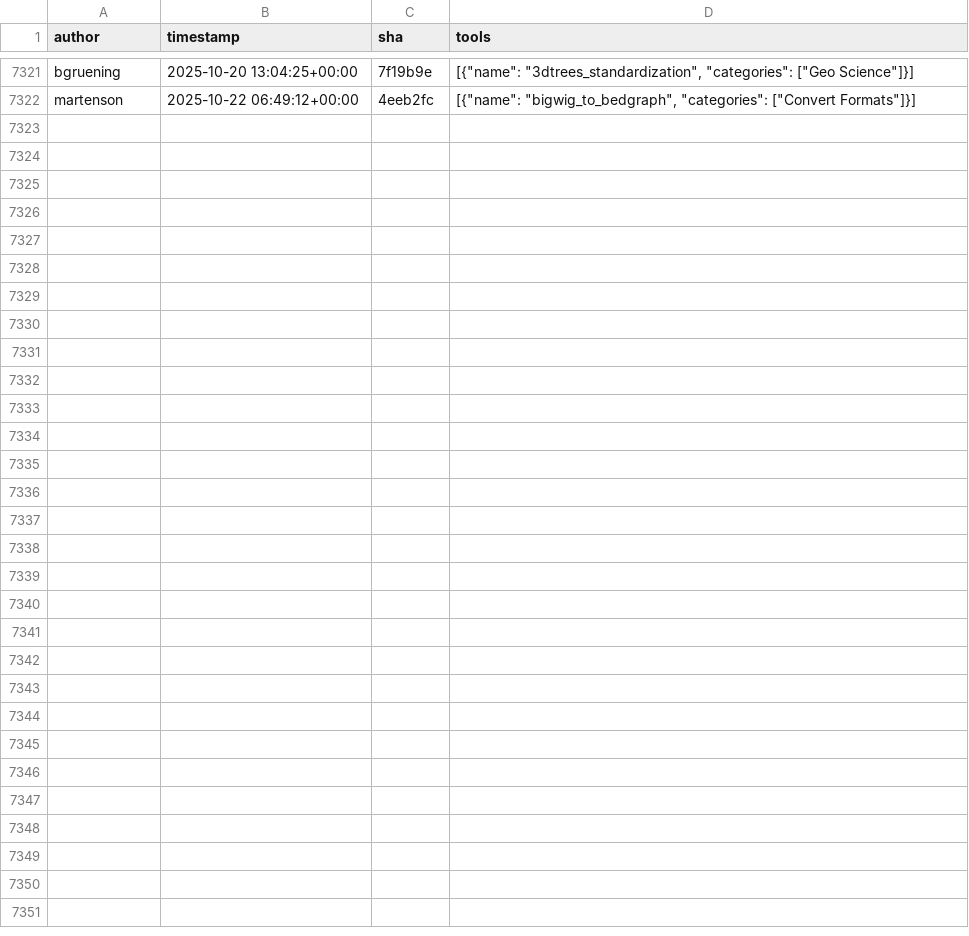
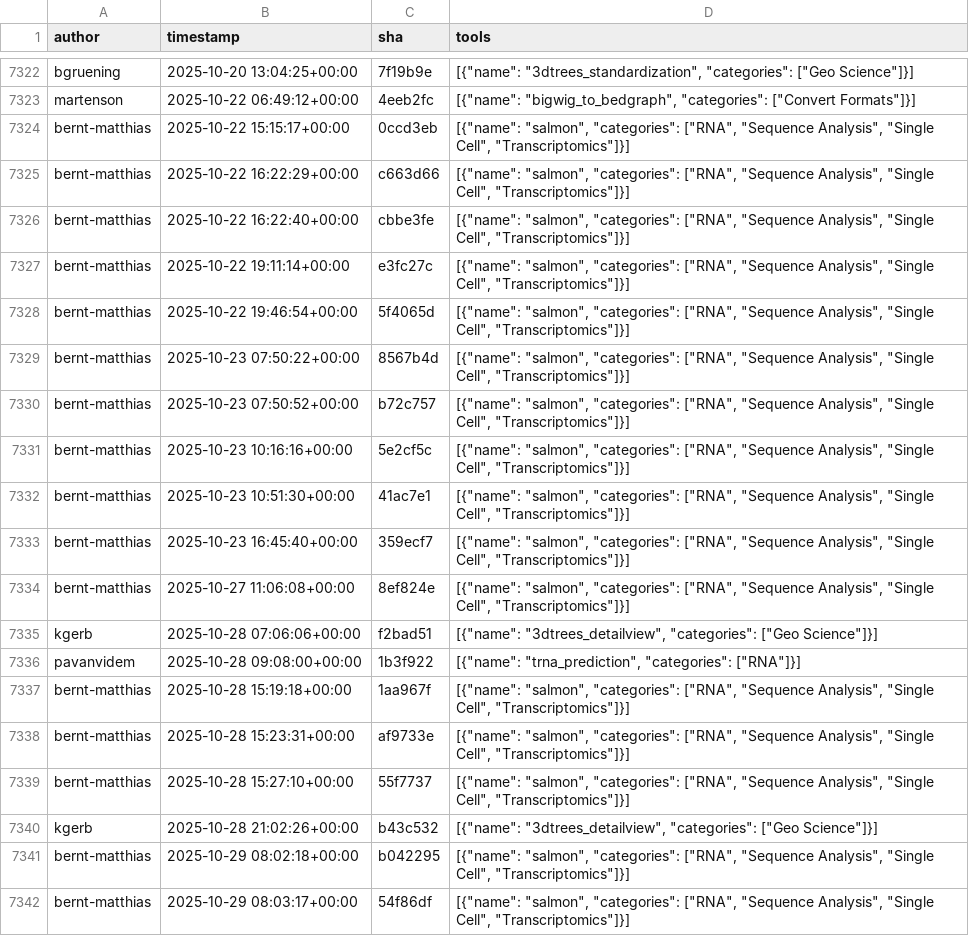
Before and after one commit to kostrykin/galaxy-community-activities, a CSV file: cache/repositories/bgruening/galaxytools.csv, drawn as a sheet; only a part is shown, gaps mark what is left out; the diff covers the shown part only.

```diff
--- a/cache/repositories/bgruening/galaxytools.csv
+++ b/cache/repositories/bgruening/galaxytools.csv
@@ -7322 +7323,20 @@
 "martenson","2025-10-22 06:49:12+00:00","4eeb2fc","[{""name"": ""bigwig_to_bedgraph"", ""categories"": [""Convert Formats""]}]"
+"bernt-matthias","2025-10-22 15:15:17+00:00","0ccd3eb","[{""name"": ""salmon"", ""categories"": [""RNA"", ""Sequence Analysis"", ""Single Cell"", ""Transcriptomics""]}]"
+"bernt-matthias","2025-10-22 16:22:29+00:00","c663d66","[{""name"": ""salmon"", ""categories"": [""RNA"", ""Sequence Analysis"", ""Single Cell"", ""Transcriptomics""]}]"
+"bernt-matthias","2025-10-22 16:22:40+00:00","cbbe3fe","[{""name"": ""salmon"", ""categories"": [""RNA"", ""Sequence Analysis"", ""Single Cell"", ""Transcriptomics""]}]"
+"bernt-matthias","2025-10-22 19:11:14+00:00","e3fc27c","[{""name"": ""salmon"", ""categories"": [""RNA"", ""Sequence Analysis"", ""Single Cell"", ""Transcriptomics""]}]"
+"bernt-matthias","2025-10-22 19:46:54+00:00","5f4065d","[{""name"": ""salmon"", ""categories"": [""RNA"", ""Sequence Analysis"", ""Single Cell"", ""Transcriptomics""]}]"
+"bernt-matthias","2025-10-23 07:50:22+00:00","8567b4d","[{""name"": ""salmon"", ""categories"": [""RNA"", ""Sequence Analysis"", ""Single Cell"", ""Transcriptomics""]}]"
+"bernt-matthias","2025-10-23 07:50:52+00:00","b72c757","[{""name"": ""salmon"", ""categories"": [""RNA"", ""Sequence Analysis"", ""Single Cell"", ""Transcriptomics""]}]"
+"bernt-matthias","2025-10-23 10:16:16+00:00","5e2cf5c","[{""name"": ""salmon"", ""categories"": [""RNA"", ""Sequence Analysis"", ""Single Cell"", ""Transcriptomics""]}]"
+"bernt-matthias","2025-10-23 10:51:30+00:00","41ac7e1","[{""name"": ""salmon"", ""categories"": [""RNA"", ""Sequence Analysis"", ""Single Cell"", ""Transcriptomics""]}]"
+"bernt-matthias","2025-10-23 16:45:40+00:00","359ecf7","[{""name"": ""salmon"", ""categories"": [""RNA"", ""Sequence Analysis"", ""Single Cell"", ""Transcriptomics""]}]"
+"bernt-matthias","2025-10-27 11:06:08+00:00","8ef824e","[{""name"": ""salmon"", ""categories"": [""RNA"", ""Sequence Analysis"", ""Single Cell"", ""Transcriptomics""]}]"
+"kgerb","2025-10-28 07:06:06+00:00","f2bad51","[{""name"": ""3dtrees_detailview"", ""categories"": [""Geo Science""]}]"
+"pavanvidem","2025-10-28 09:08:00+00:00","1b3f922","[{""name"": ""trna_prediction"", ""categories"": [""RNA""]}]"
+"bernt-matthias","2025-10-28 15:19:18+00:00","1aa967f","[{""name"": ""salmon"", ""categories"": [""RNA"", ""Sequence Analysis"", ""Single Cell"", ""Transcriptomics""]}]"
+"bernt-matthias","2025-10-28 15:23:31+00:00","af9733e","[{""name"": ""salmon"", ""categories"": [""RNA"", ""Sequence Analysis"", ""Single Cell"", ""Transcriptomics""]}]"
+"bernt-matthias","2025-10-28 15:27:10+00:00","55f7737","[{""name"": ""salmon"", ""categories"": [""RNA"", ""Sequence Analysis"", ""Single Cell"", ""Transcriptomics""]}]"
+"kgerb","2025-10-28 21:02:26+00:00","b43c532","[{""name"": ""3dtrees_detailview"", ""categories"": [""Geo Science""]}]"
+"bernt-matthias","2025-10-29 08:02:18+00:00","b042295","[{""name"": ""salmon"", ""categories"": [""RNA"", ""Sequence Analysis"", ""Single Cell"", ""Transcriptomics""]}]"
+"bernt-matthias","2025-10-29 08:03:17+00:00","54f86df","[{""name"": ""salmon"", ""categories"": [""RNA"", ""Sequence Analysis"", ""Single Cell"", ""Transcriptomics""]}]"
```
Also changed, not shown: 11 added rows elsewhere in this file, cache/avatars.csv, cache/repositories/galaxyproject/iwc.csv, 3 other files.
